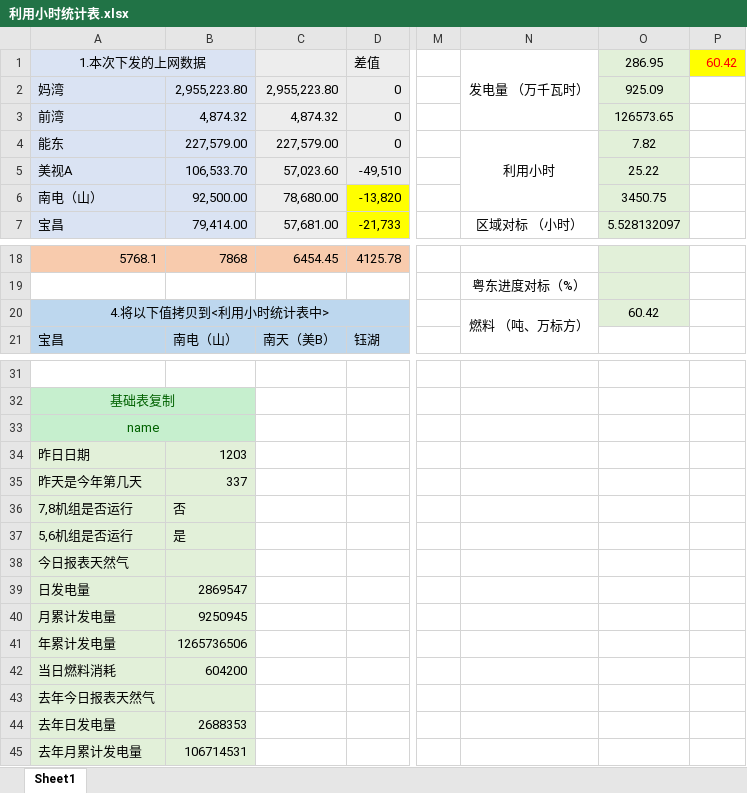
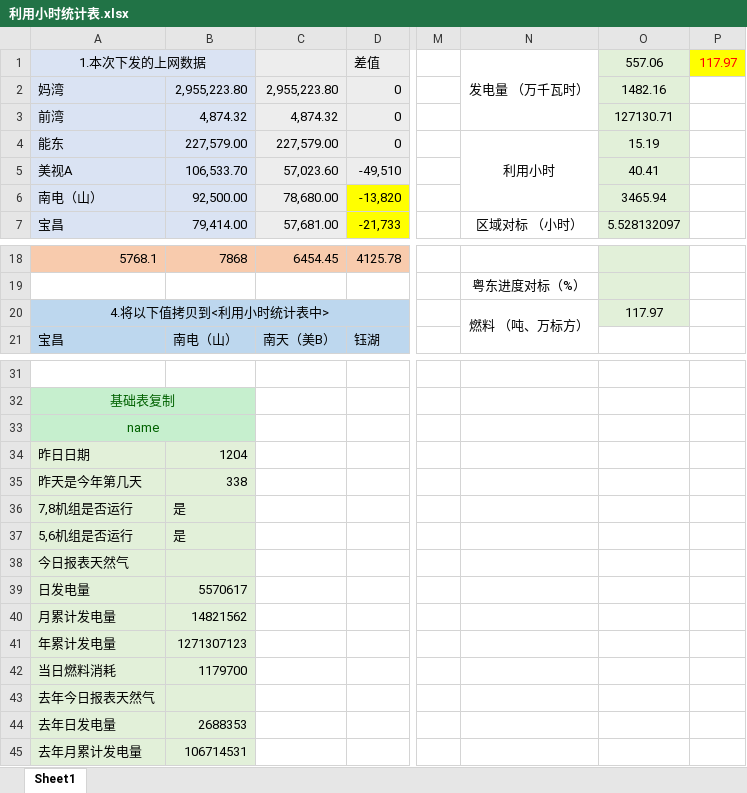
Before and after one commit to qweerer/PYthon_Study, an Excel workbook: 工作代码/每日报表/利用小时统计表.xlsx, sheet Sheet1, drawn as a sheet; only a part is shown, gaps mark what is left out; values as stored, in another font and other column widths than the file's, no borders; the diff names each change by its address in the sheet, - before the commit and + after, or states it on an @@ line.

```diff
--- a/工作代码/每日报表/利用小时统计表.xlsx (sheet Sheet1)
+++ b/工作代码/每日报表/利用小时统计表.xlsx (sheet Sheet1)
-O1: 286.95
+O1: 557.06
-P1: 60.42
+P1: 117.97
-O2: 925.09
+O2: 1482.16
-O3: 126573.65
+O3: 127130.71
-O4: 7.82
+O4: 15.19
-O5: 25.22
+O5: 40.41
-O6: 3450.75
+O6: 3465.94
-O20: 60.42
+O20: 117.97
-B34: 1203
+B34: 1204
-B35: 337
+B35: 338
-B36: 否
+B36: 是
-B39: 2869547
+B39: 5570617
-B40: 9250945
+B40: 14821562
-B41: 1265736506
+B41: 1271307123
-B42: 604200
+B42: 1179700
```
Also changed, not shown: 工作代码/每日报表/每日报表基础文件.xlsx, 工作代码/每日报表/输出/电量完成日out.xlsx, 2 other files.
